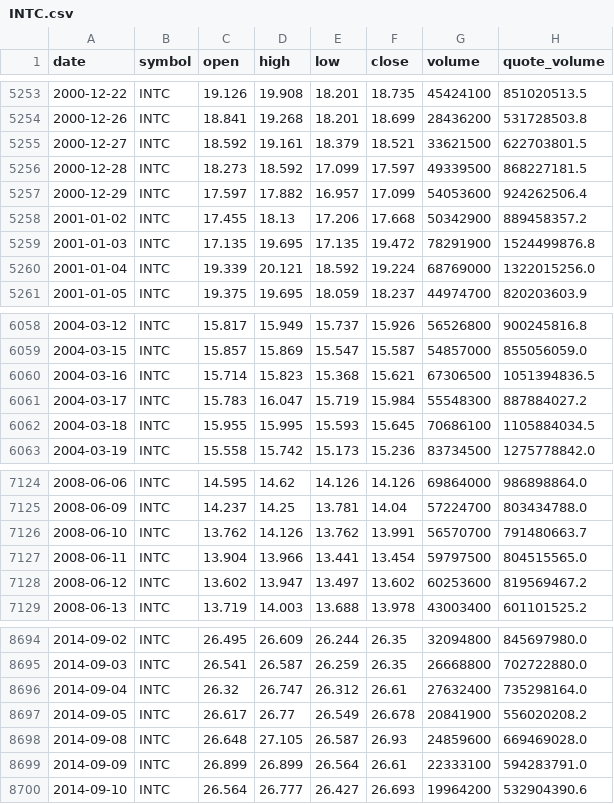
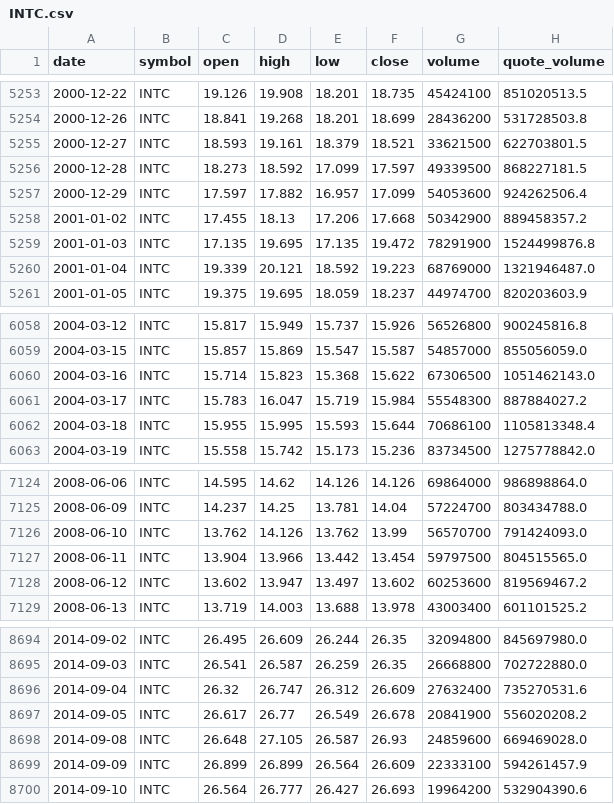
Before and after one commit to bsachart/finance-metrics-fetch, a CSV file: data/market/INTC.csv, drawn as a sheet; only a part is shown, gaps mark what is left out; the diff covers the shown part only.

```diff
--- a/data/market/INTC.csv
+++ b/data/market/INTC.csv
@@ -5254,3 +5254,3 @@ date,symbol,open,high,low,close,volume,quote_volume
 2000-12-26,INTC,18.841,19.268,18.201,18.699,28436200,531728503.8
-2000-12-27,INTC,18.592,19.161,18.379,18.521,33621500,622703801.5
+2000-12-27,INTC,18.593,19.161,18.379,18.521,33621500,622703801.5
 2000-12-28,INTC,18.273,18.592,17.099,17.597,49339500,868227181.5
@@ -5259,3 +5259,3 @@ date,symbol,open,high,low,close,volume,quote_volume
 2001-01-03,INTC,17.135,19.695,17.135,19.472,78291900,1524499876.8
-2001-01-04,INTC,19.339,20.121,18.592,19.224,68769000,1322015256.0
+2001-01-04,INTC,19.339,20.121,18.592,19.223,68769000,1321946487.0
 2001-01-05,INTC,19.375,19.695,18.059,18.237,44974700,820203603.9
@@ -6059,5 +6059,5 @@ date,symbol,open,high,low,close,volume,quote_volume
 2004-03-15,INTC,15.857,15.869,15.547,15.587,54857000,855056059.0
-2004-03-16,INTC,15.714,15.823,15.368,15.621,67306500,1051394836.5
+2004-03-16,INTC,15.714,15.823,15.368,15.622,67306500,1051462143.0
 2004-03-17,INTC,15.783,16.047,15.719,15.984,55548300,887884027.2
-2004-03-18,INTC,15.955,15.995,15.593,15.645,70686100,1105884034.5
+2004-03-18,INTC,15.955,15.995,15.593,15.644,70686100,1105813348.4
 2004-03-19,INTC,15.558,15.742,15.173,15.236,83734500,1275778842.0
@@ -7125,4 +7125,4 @@ date,symbol,open,high,low,close,volume,quote_volume
 2008-06-09,INTC,14.237,14.25,13.781,14.04,57224700,803434788.0
-2008-06-10,INTC,13.762,14.126,13.762,13.991,56570700,791480663.7
-2008-06-11,INTC,13.904,13.966,13.441,13.454,59797500,804515565.0
+2008-06-10,INTC,13.762,14.126,13.762,13.99,56570700,791424093.0
+2008-06-11,INTC,13.904,13.966,13.442,13.454,59797500,804515565.0
 2008-06-12,INTC,13.602,13.947,13.497,13.602,60253600,819569467.2
@@ -8695,6 +8695,6 @@ date,symbol,open,high,low,close,volume,quote_volume
 2014-09-03,INTC,26.541,26.587,26.259,26.35,26668800,702722880.0
-2014-09-04,INTC,26.32,26.747,26.312,26.61,27632400,735298164.0
+2014-09-04,INTC,26.32,26.747,26.312,26.609,27632400,735270531.6
 2014-09-05,INTC,26.617,26.77,26.549,26.678,20841900,556020208.2
 2014-09-08,INTC,26.648,27.105,26.587,26.93,24859600,669469028.0
-2014-09-09,INTC,26.899,26.899,26.564,26.61,22333100,594283791.0
+2014-09-09,INTC,26.899,26.899,26.564,26.609,22333100,594261457.9
 2014-09-10,INTC,26.564,26.777,26.427,26.693,19964200,532904390.6
```
Also changed, not shown: 114 edited cells elsewhere in this file, data/market/MSFT.csv, data/market/QQQ.csv, 7 other files.
